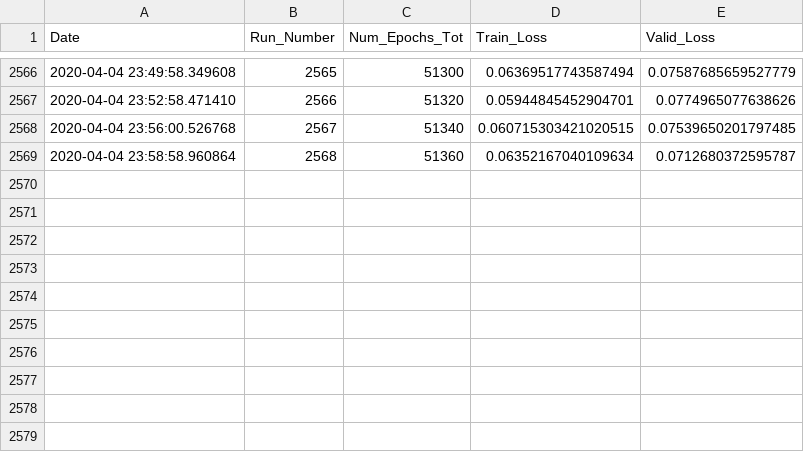
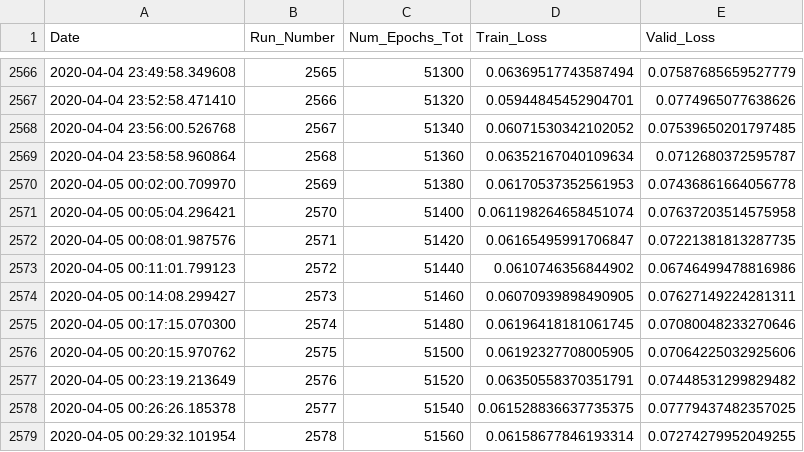
Before and after one commit to rashmi-raviprasad/springboard, a CSV file: faces_capstone2/train_log.csv, drawn as a sheet; only a part is shown, gaps mark what is left out.

Commit message:
trained_51560_of_141520_epochs

```diff
--- a/faces_capstone2/train_log.csv
+++ b/faces_capstone2/train_log.csv
@@ -2567,3 +2567,13 @@ Date,Run_Number,Num_Epochs_Tot,Train_Loss,Valid_Loss
 2020-04-04 23:52:58.471410,2566,51320,0.05944845452904701,0.0774965077638626
-2020-04-04 23:56:00.526768,2567,51340,0.060715303421020515,0.07539650201797485
+2020-04-04 23:56:00.526768,2567,51340,0.06071530342102052,0.07539650201797485
 2020-04-04 23:58:58.960864,2568,51360,0.06352167040109634,0.0712680372595787
+2020-04-05 00:02:00.709970,2569,51380,0.06170537352561953,0.07436861664056778
+2020-04-05 00:05:04.296421,2570,51400,0.061198264658451074,0.07637203514575958
+2020-04-05 00:08:01.987576,2571,51420,0.06165495991706847,0.07221381813287735
+2020-04-05 00:11:01.799123,2572,51440,0.0610746356844902,0.06746499478816986
+2020-04-05 00:14:08.299427,2573,51460,0.06070939898490905,0.07627149224281311
+2020-04-05 00:17:15.070300,2574,51480,0.06196418181061745,0.07080048233270646
+2020-04-05 00:20:15.970762,2575,51500,0.06192327708005905,0.07064225032925606
+2020-04-05 00:23:19.213649,2576,51520,0.06350558370351791,0.07448531299829482
+2020-04-05 00:26:26.185378,2577,51540,0.061528836637735375,0.07779437482357025
+2020-04-05 00:29:32.101954,2578,51560,0.06158677846193314,0.07274279952049255
```
Also changed, not shown: 1 other file.
